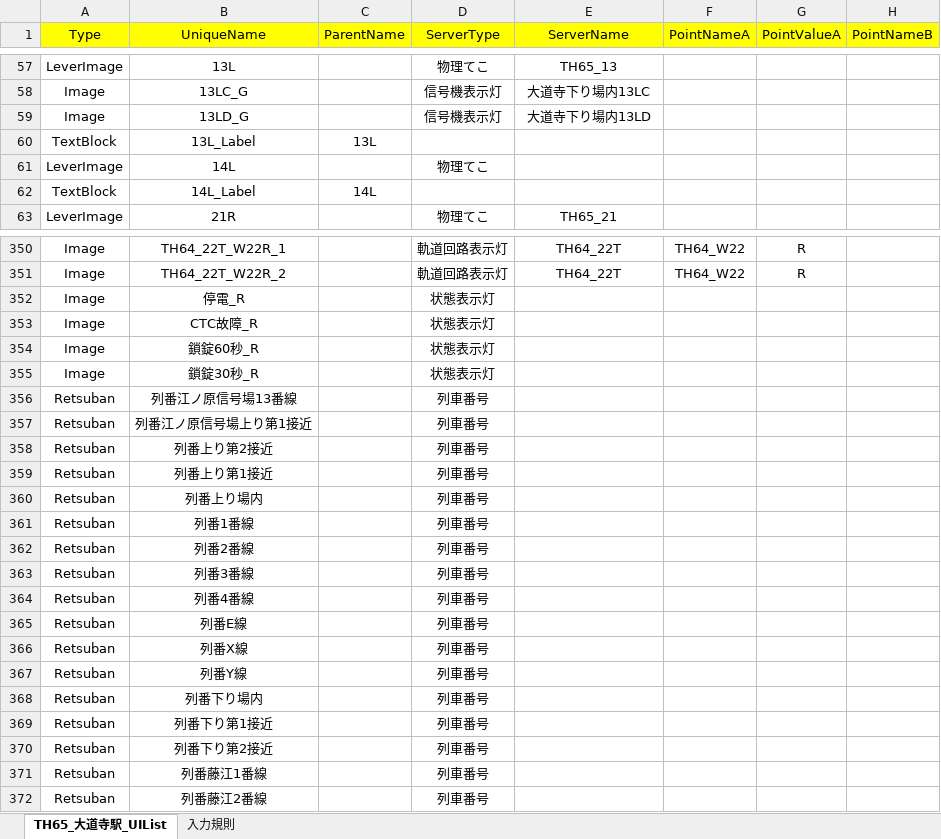
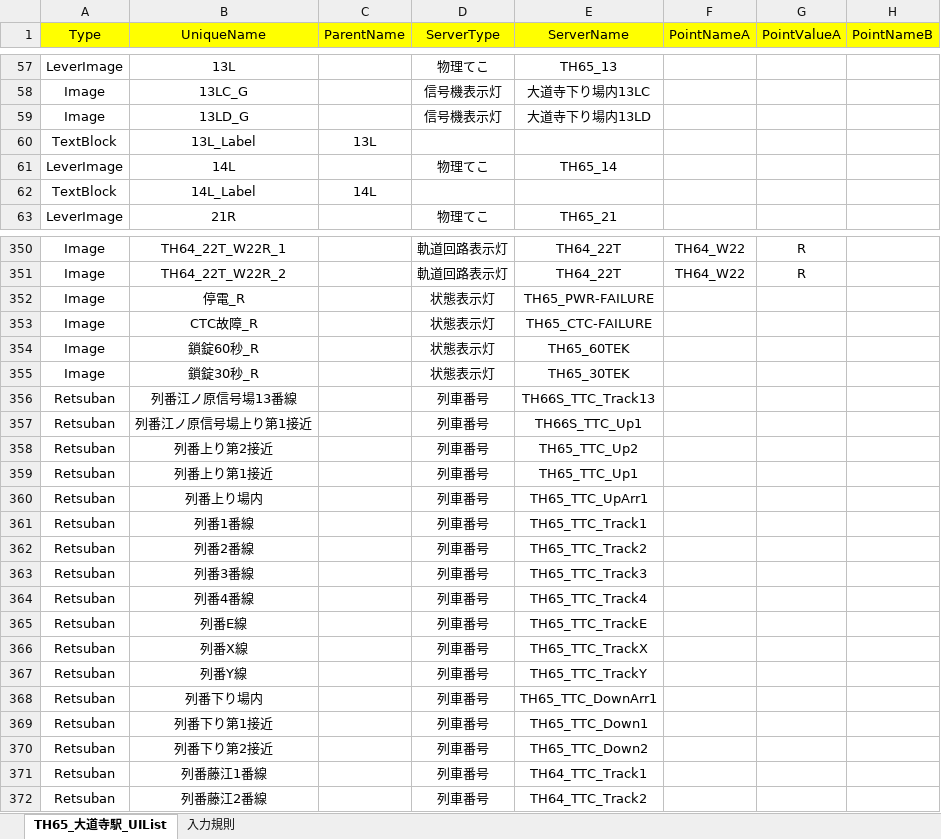
Before and after one commit to suine97/TatehamaInterlockingConsole, an Excel workbook: exe/TSV/Excel/TH65_Daidoji_UIList.xlsx, sheet TH65_大道寺駅_UIList, drawn as a sheet; only a part is shown, gaps mark what is left out; values as stored, in another font and other column widths than the file's, no borders; the diff covers the shown part only; the diff names each change by its address in the sheet, - before the commit and + after, or states it on an @@ line.

```diff
--- a/exe/TSV/Excel/TH65_Daidoji_UIList.xlsx (sheet TH65_大道寺駅_UIList)
+++ b/exe/TSV/Excel/TH65_Daidoji_UIList.xlsx (sheet TH65_大道寺駅_UIList)
-E61 (ServerName): (empty)
+E61 (ServerName): TH65_14
-E352 (ServerName): (empty)
+E352 (ServerName): TH65_PWR-FAILURE
-E353 (ServerName): (empty)
+E353 (ServerName): TH65_CTC-FAILURE
-E354 (ServerName): (empty)
+E354 (ServerName): TH65_60TEK
-E355 (ServerName): (empty)
+E355 (ServerName): TH65_30TEK
-E356 (ServerName): (empty)
+E356 (ServerName): TH66S_TTC_Track13
-E357 (ServerName): (empty)
+E357 (ServerName): TH66S_TTC_Up1
-E358 (ServerName): (empty)
+E358 (ServerName): TH65_TTC_Up2
-E359 (ServerName): (empty)
+E359 (ServerName): TH65_TTC_Up1
-E360 (ServerName): (empty)
+E360 (ServerName): TH65_TTC_UpArr1
-E361 (ServerName): (empty)
+E361 (ServerName): TH65_TTC_Track1
-E362 (ServerName): (empty)
+E362 (ServerName): TH65_TTC_Track2
-E363 (ServerName): (empty)
+E363 (ServerName): TH65_TTC_Track3
-E364 (ServerName): (empty)
+E364 (ServerName): TH65_TTC_Track4
-E365 (ServerName): (empty)
+E365 (ServerName): TH65_TTC_TrackE
-E366 (ServerName): (empty)
+E366 (ServerName): TH65_TTC_TrackX
-E367 (ServerName): (empty)
+E367 (ServerName): TH65_TTC_TrackY
-E368 (ServerName): (empty)
+E368 (ServerName): TH65_TTC_DownArr1
-E369 (ServerName): (empty)
+E369 (ServerName): TH65_TTC_Down1
-E370 (ServerName): (empty)
+E370 (ServerName): TH65_TTC_Down2
-E371 (ServerName): (empty)
+E371 (ServerName): TH64_TTC_Track1
-E372 (ServerName): (empty)
+E372 (ServerName): TH64_TTC_Track2
```
Also changed, not shown: 19 edited cells elsewhere in this sheet, exe/TSV/Excel/TH58_Akayamacho_UIList.xlsx, exe/TSV/Excel/TH61_Hinomori_UIList.xlsx, 13 other files.
